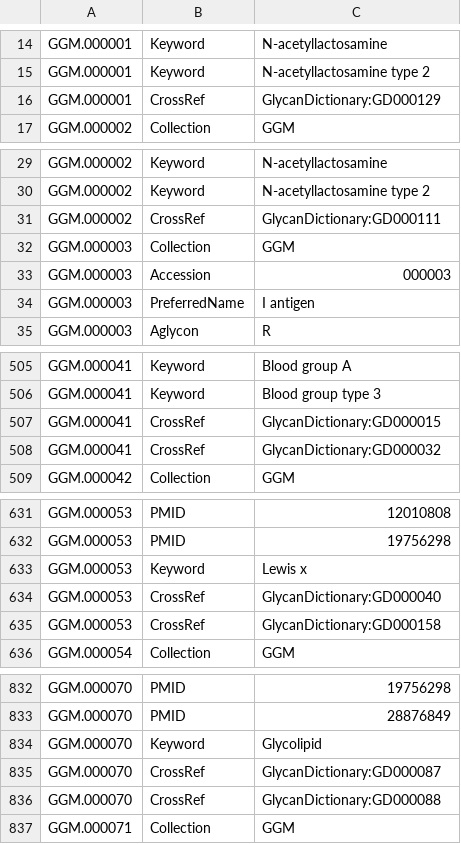
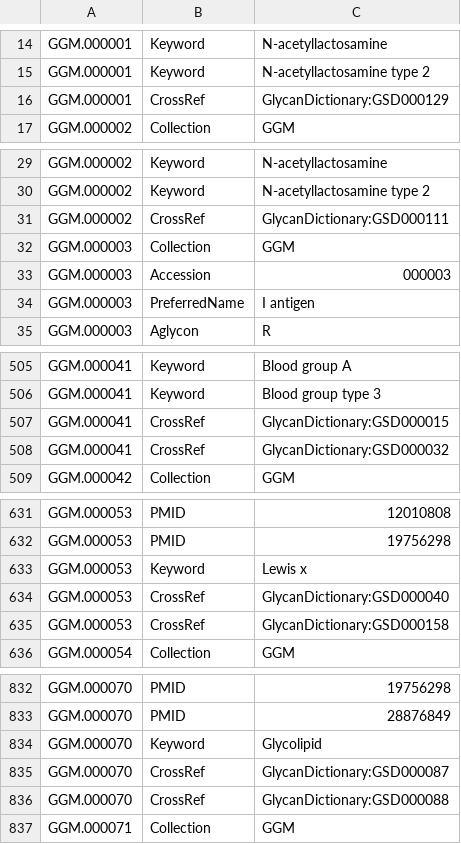
Before and after one commit to glygen-glycan-data/PyGly, a TSV file: smw/glycandata/export/allmotifs.tsv, drawn as a sheet; only a part is shown, gaps mark what is left out; the diff covers the shown part only.

Commit message:
update GlycanDictionary accession format

```diff
--- a/smw/glycandata/export/allmotifs.tsv
+++ b/smw/glycandata/export/allmotifs.tsv
@@ -15,3 +15,3 @@ GGM.000001	Keyword	N-acetyllactosamine
 GGM.000001	Keyword	N-acetyllactosamine type 2
-GGM.000001	CrossRef	GlycanDictionary:GD000129
+GGM.000001	CrossRef	GlycanDictionary:GSD000129
 GGM.000002	Collection	GGM
@@ -30,3 +30,3 @@ GGM.000002	Keyword	N-acetyllactosamine
 GGM.000002	Keyword	N-acetyllactosamine type 2
-GGM.000002	CrossRef	GlycanDictionary:GD000111
+GGM.000002	CrossRef	GlycanDictionary:GSD000111
 GGM.000003	Collection	GGM
@@ -506,4 +506,4 @@ GGM.000041	Keyword	Blood group A
 GGM.000041	Keyword	Blood group type 3
-GGM.000041	CrossRef	GlycanDictionary:GD000015
-GGM.000041	CrossRef	GlycanDictionary:GD000032
+GGM.000041	CrossRef	GlycanDictionary:GSD000015
+GGM.000041	CrossRef	GlycanDictionary:GSD000032
 GGM.000042	Collection	GGM
@@ -633,4 +633,4 @@ GGM.000053	PMID	19756298
 GGM.000053	Keyword	Lewis x
-GGM.000053	CrossRef	GlycanDictionary:GD000040
-GGM.000053	CrossRef	GlycanDictionary:GD000158
+GGM.000053	CrossRef	GlycanDictionary:GSD000040
+GGM.000053	CrossRef	GlycanDictionary:GSD000158
 GGM.000054	Collection	GGM
@@ -834,4 +834,4 @@ GGM.000070	PMID	28876849
 GGM.000070	Keyword	Glycolipid
-GGM.000070	CrossRef	GlycanDictionary:GD000087
-GGM.000070	CrossRef	GlycanDictionary:GD000088
+GGM.000070	CrossRef	GlycanDictionary:GSD000087
+GGM.000070	CrossRef	GlycanDictionary:GSD000088
 GGM.000071	Collection	GGM
```
Also changed, not shown: 90 edited cells elsewhere in this file, 3 other files.
